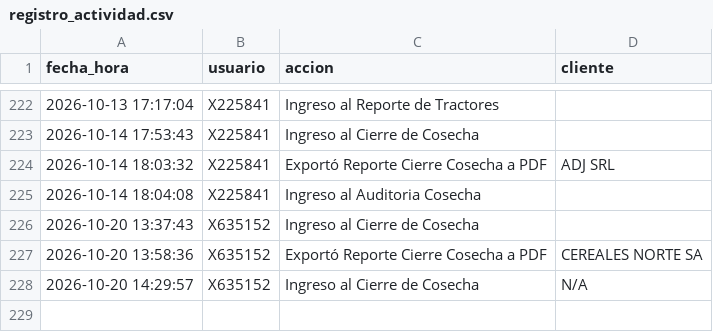
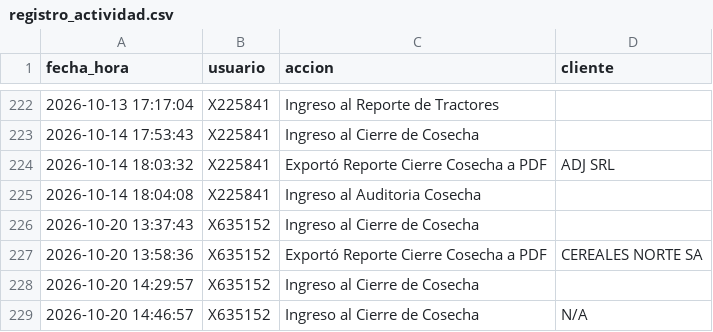
Before and after one commit to suyai-d/reportes-seguridad-db, a CSV file: registro_actividad.csv, drawn as a sheet; only a part is shown, gaps mark what is left out.

Commit message:
Log: X635152 - Ingreso al Cierre de Cosecha

```diff
--- a/registro_actividad.csv
+++ b/registro_actividad.csv
@@ -227,2 +227,3 @@ fecha_hora,usuario,accion,cliente
 2026-10-20 13:58:36,X635152,Exportó Reporte Cierre Cosecha a PDF,CEREALES NORTE SA
-2026-10-20 14:29:57,X635152,Ingreso al Cierre de Cosecha,N/A
+2026-10-20 14:29:57,X635152,Ingreso al Cierre de Cosecha,
+2026-10-20 14:46:57,X635152,Ingreso al Cierre de Cosecha,N/A
```
